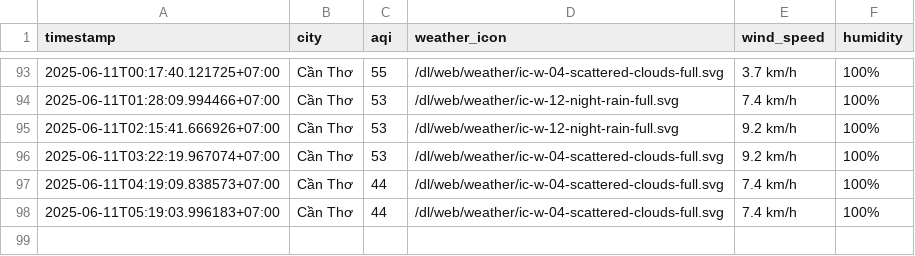
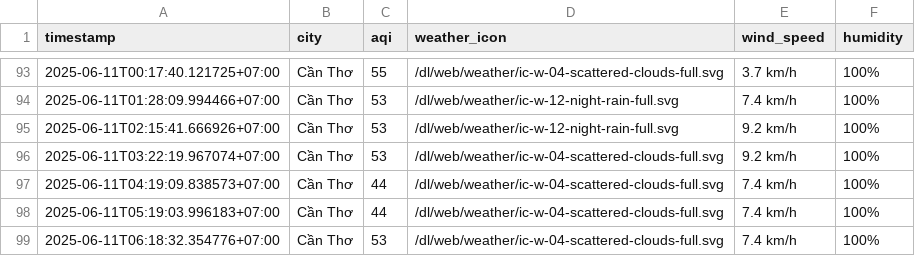
Before and after one commit to Vydtt4947/cuoi_ki, a CSV file: result/can-tho/aqi_can-tho_2025_jun.csv, drawn as a sheet; only a part is shown, gaps mark what is left out.

```diff
--- a/result/can-tho/aqi_can-tho_2025_jun.csv
+++ b/result/can-tho/aqi_can-tho_2025_jun.csv
@@ -98 +98,2 @@ timestamp,city,aqi,weather_icon,wind_speed,humidity
 2025-06-11T05:19:03.996183+07:00,Cần Thơ,44,/dl/web/weather/ic-w-04-scattered-clouds-full.svg,7.4 km/h,100%
+2025-06-11T06:18:32.354776+07:00,Cần Thơ,53,/dl/web/weather/ic-w-04-scattered-clouds-full.svg,7.4 km/h,100%
```
Also changed, not shown: result/hai-phong/aqi_hai-phong_2025_jun.csv, result/hanoi/aqi_hanoi_2025_jun.csv, 5 other files.
